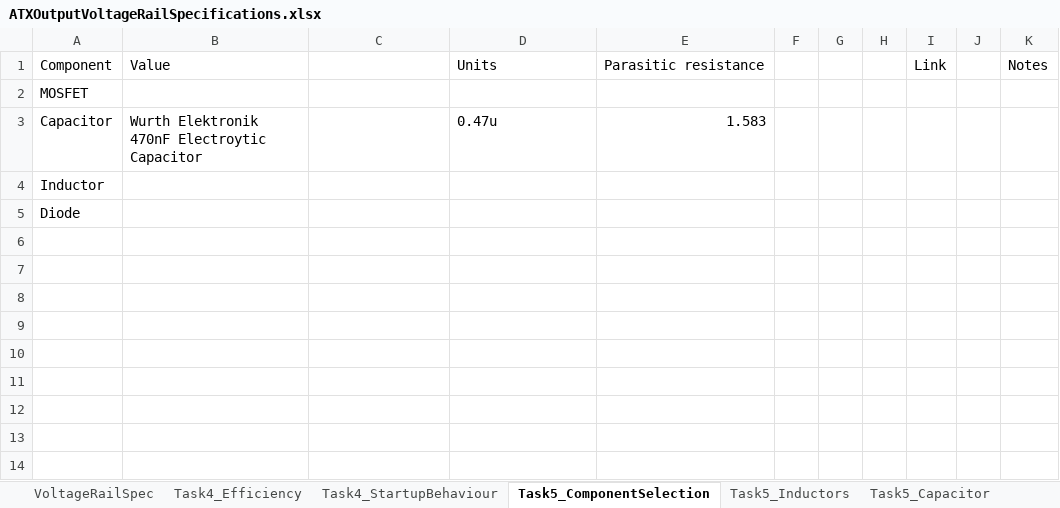
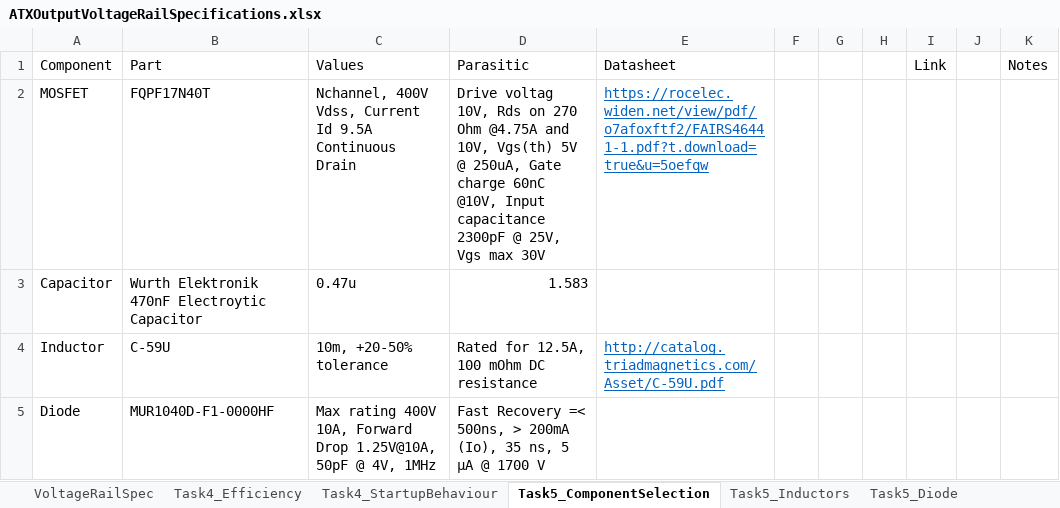
Before and after one commit to ck1419/ATX_PowerSupply, an Excel workbook: ATXOutputVoltageRailSpecifications.xlsx, sheet Task5_ComponentSelection, drawn as a sheet; values as stored, in another font and other column widths than the file's, no borders; the diff names each change by its address in the sheet, - before the commit and + after, or states it on an @@ line.

Commit message:
Update ATXOutputVoltageRailSpecifications.xlsx

```diff
--- a/ATXOutputVoltageRailSpecifications.xlsx (sheet Task5_ComponentSelection)
+++ b/ATXOutputVoltageRailSpecifications.xlsx (sheet Task5_ComponentSelection)
-B1: Value
+B1: Part
-C1: (empty)
+C1: Values
-D1: Units
+D1: Parasitic
-E1: Parasitic resistance
+E1: Datasheet
-B2: (empty)
+B2: FQPF17N40T
-C2: (empty)
+C2: Nchannel, 400V Vdss, Current Id 9.5A Continuous Drain
-D2: (empty)
+D2: Drive voltag 10V, Rds on 270 Ohm @4.75A and 10V, Vgs(th) 5V @ 250uA, Gate charge 60nC @10V, Input capacitance 2300pF @ 25V, Vgs max 30V
-E2: (empty)
+E2: https://rocelec.widen.net/view/pdf/o7afoxftf2/FAIRS46441-1.pdf?t.download=true&u=5oefqw
-C3: (empty)
+C3: 0.47u
-D3: 0.47u
+D3: 1.583
-E3: 1.583
+E3: (empty)
-B4: (empty)
+B4: C-59U
-C4: (empty)
+C4: 10m, +20-50% tolerance
-D4: (empty)
+D4: Rated for 12.5A, 100 mOhm DC resistance
-E4: (empty)
+E4: http://catalog.triadmagnetics.com/Asset/C-59U.pdf
-B5: (empty)
+B5: MUR1040D-F1-0000HF
-C5: (empty)
+C5: Max rating 400V 10A, Forward Drop 1.25V@10A, 50pF @ 4V, 1MHz
-D5: (empty)
+D5: Fast Recovery =< 500ns, > 200mA (Io), 35 ns, 5 µA @ 1700 V
```
Also changed, not shown: sheet Task5_Diode, sheet Task5_Inductors, sheet Task5_MOSFET, other sheet tabs, hidden cells.
